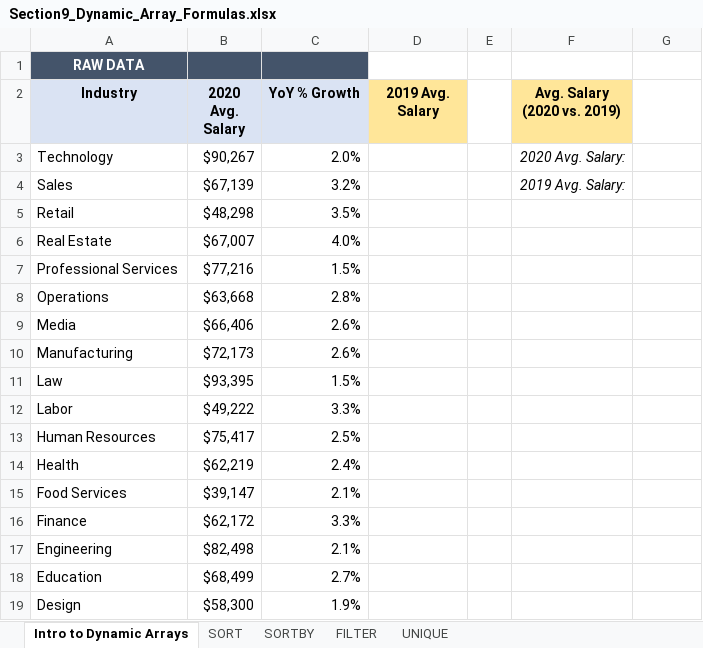
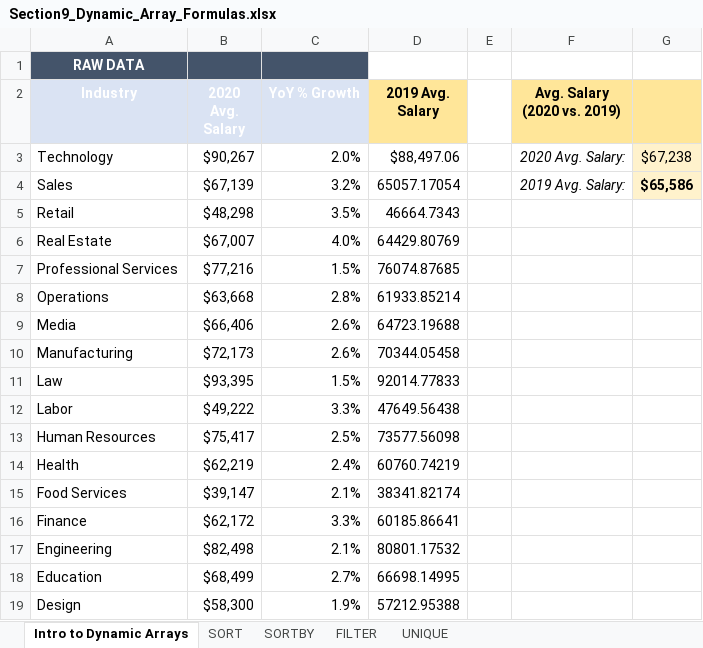
Before and after one commit to alanmalagonb/Learning-Excel, an Excel workbook: 1 - FORMULAS AND FUNCTIONS/Excel Demo Workbooks/Section9_Dynamic_Array_Formulas.xlsx, sheet Intro to Dynamic Arrays, drawn as a sheet; values as stored, in another font and other column widths than the file's, no borders; the diff names each change by its address in the sheet, - before the commit and + after, or states it on an @@ line.

```diff
--- a/1 - FORMULAS AND FUNCTIONS/Excel Demo Workbooks/Section9_Dynamic_Array_Formulas.xlsx (sheet Intro to Dynamic Arrays)
+++ b/1 - FORMULAS AND FUNCTIONS/Excel Demo Workbooks/Section9_Dynamic_Array_Formulas.xlsx (sheet Intro to Dynamic Arrays)
-A2:C2 text colour: black
+A2:C2 text colour: #FFFFFF
-G2 fill: none
+G2 fill: #FFE699
-D3 (2019 Avg. Salary): (empty)
+D3 (2019 Avg. Salary): $88,497.06
-G3: (empty)
+G3: $67,238
-G3:G4 fill: none
+G3:G4 fill: #FFF2CC
-D4 (2019 Avg. Salary): (empty)
+D4 (2019 Avg. Salary): 65057.17054
-G4: (empty)
+G4: $65,586
-D5 (2019 Avg. Salary): (empty)
+D5 (2019 Avg. Salary): 46664.7343
-D6 (2019 Avg. Salary): (empty)
+D6 (2019 Avg. Salary): 64429.80769
-D7 (2019 Avg. Salary): (empty)
+D7 (2019 Avg. Salary): 76074.87685
-D8 (2019 Avg. Salary): (empty)
+D8 (2019 Avg. Salary): 61933.85214
-D9 (2019 Avg. Salary): (empty)
+D9 (2019 Avg. Salary): 64723.19688
-D10 (2019 Avg. Salary): (empty)
+D10 (2019 Avg. Salary): 70344.05458
-D11 (2019 Avg. Salary): (empty)
+D11 (2019 Avg. Salary): 92014.77833
-D12 (2019 Avg. Salary): (empty)
+D12 (2019 Avg. Salary): 47649.56438
-D13 (2019 Avg. Salary): (empty)
+D13 (2019 Avg. Salary): 73577.56098
-D14 (2019 Avg. Salary): (empty)
+D14 (2019 Avg. Salary): 60760.74219
-D15 (2019 Avg. Salary): (empty)
+D15 (2019 Avg. Salary): 38341.82174
-D16 (2019 Avg. Salary): (empty)
+D16 (2019 Avg. Salary): 60185.86641
-D17 (2019 Avg. Salary): (empty)
+D17 (2019 Avg. Salary): 80801.17532
-D18 (2019 Avg. Salary): (empty)
+D18 (2019 Avg. Salary): 66698.14995
-D19 (2019 Avg. Salary): (empty)
+D19 (2019 Avg. Salary): 57212.95388
```
Also changed, not shown: sheet RANDARRAY, sheet SORT, sheet CHOOSE & LET, sheet SORTBY, sheet TRANSPOSE, sheet SEQUENCE, 4 more sheets, charts or pictures, 1 - FORMULAS AND FUNCTIONS/Excel Demo Workbooks/Section4_Statistical_Functions.xlsx, 1 - FORMULAS AND FUNCTIONS/Excel Demo Workbooks/Section6_Text_Functions.xlsx, 11 other files.
